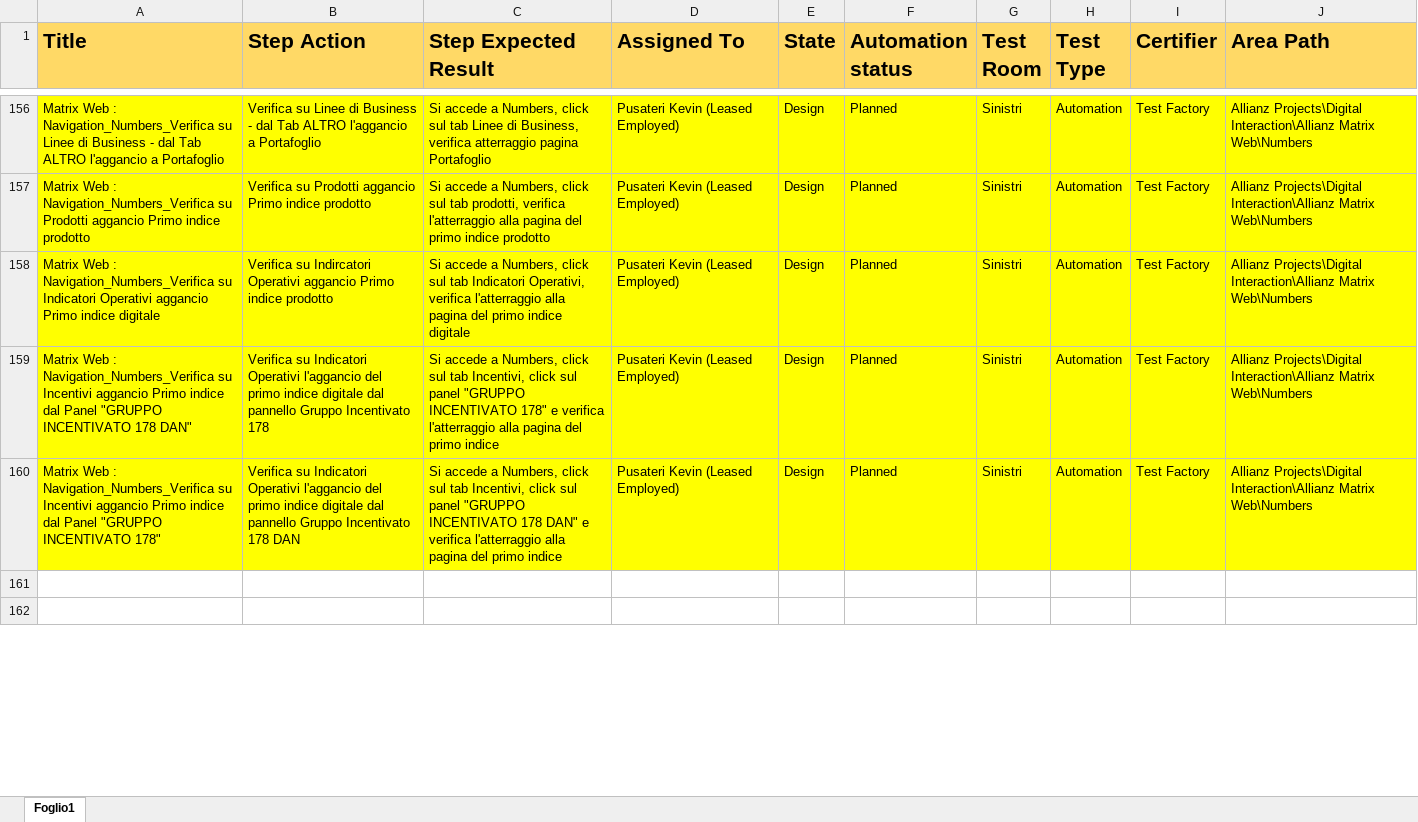
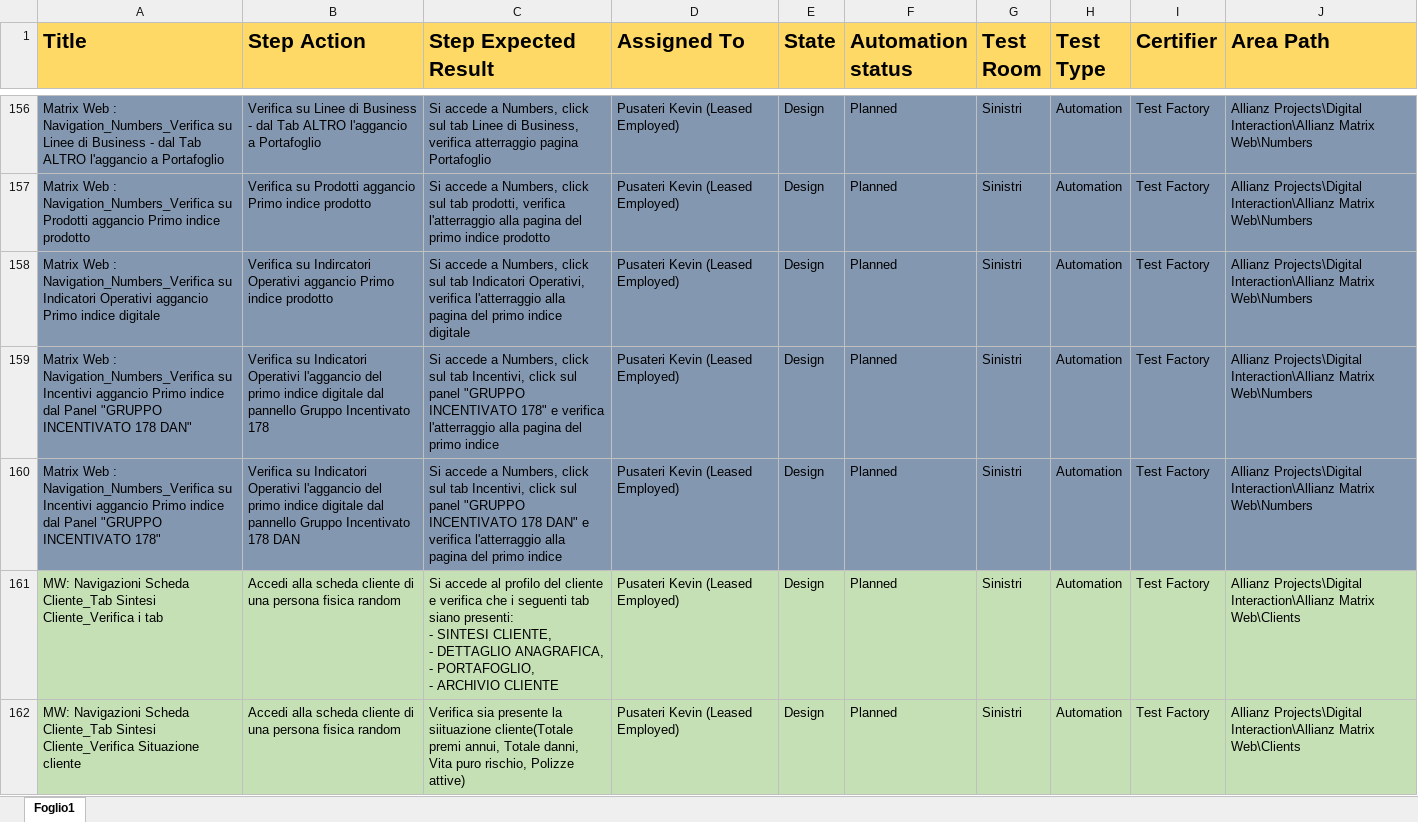
Before and after one commit to KevinPusateri/AZ, an Excel workbook: docs/tp/Navigation.xlsx, sheet Foglio1, drawn as a sheet; only a part is shown, gaps mark what is left out; values as stored, in another font and other column widths than the file's, no borders; ↵ is a line break in a cell; the diff covers the shown part only; the diff names each change by its address in the sheet, - before the commit and + after, or states it on an @@ line.

Commit message:
Update Navigation Scheda Cliente, Clients

```diff
--- a/docs/tp/Navigation.xlsx (sheet Foglio1)
+++ b/docs/tp/Navigation.xlsx (sheet Foglio1)
-A156:J160 fill: #FFFF00
+A156:J160 fill: #8497B0
-row 161: (empty)
+row 161: MW: Navigazioni Scheda Cliente_Tab Sintesi Cliente_Verifica i tab | Accedi alla scheda cliente di una persona fisica random | Si accede al profilo del cliente e verifica che i seguenti tab siano presenti: ↵ - SINTESI CLIENTE, ↵ - DETTAGLIO ANAGRAFICA, ↵ - PORTAFOGLIO, ↵ - ARCHIVIO CLIENTE | Pusateri Kevin (Leased Employed) | Design | Planned | Sinistri | Automation | Test Factory | Allianz Projects\Digital Interaction\Allianz Matrix Web\Clients
-A161:J162 fill: none
+A161:J162 fill: #C5E0B4
-row 162: (empty)
+row 162: MW: Navigazioni Scheda Cliente_Tab Sintesi Cliente_Verifica Situazione cliente | Accedi alla scheda cliente di una persona fisica random | Verifica sia presente la siituazione cliente(Totale premi annui, Totale danni, Vita puro rischio, Polizze attive) | Pusateri Kevin (Leased Employed) | Design | Planned | Sinistri | Automation | Test Factory | Allianz Projects\Digital Interaction\Allianz Matrix Web\Clients
```
Also changed, not shown: 25 added rows, 1 removed row, 30 edited cells and cell formats elsewhere in this sheet, 6 other files.
